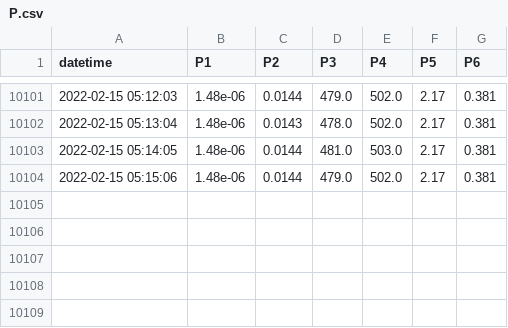
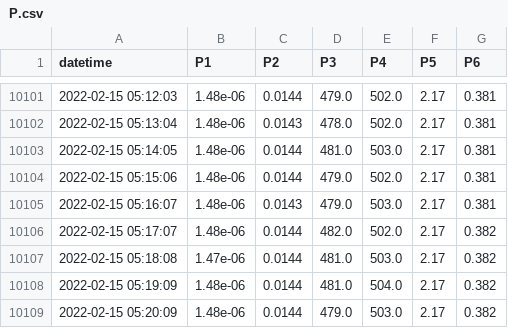
Before and after one commit to SciGEsN/SRC086, a CSV file: data/P.csv, drawn as a sheet; only a part is shown, gaps mark what is left out; the diff names each change by its address in the sheet, - before the commit and + after, or states it on an @@ line.

```diff
--- a/data/P.csv
+++ b/data/P.csv
+row 10105: 2022-02-15 05:16:07 | 1.48e-06 | 0.0143 | 479.0 | 503.0 | 2.17 | 0.381
+row 10106: 2022-02-15 05:17:07 | 1.48e-06 | 0.0144 | 482.0 | 502.0 | 2.17 | 0.382
+row 10107: 2022-02-15 05:18:08 | 1.47e-06 | 0.0144 | 481.0 | 503.0 | 2.17 | 0.382
+row 10108: 2022-02-15 05:19:09 | 1.48e-06 | 0.0144 | 481.0 | 504.0 | 2.17 | 0.382
+row 10109: 2022-02-15 05:20:09 | 1.48e-06 | 0.0144 | 479.0 | 503.0 | 2.17 | 0.382
```
Also changed, not shown: data/T1.csv, data/T2.csv, 9 other files.
